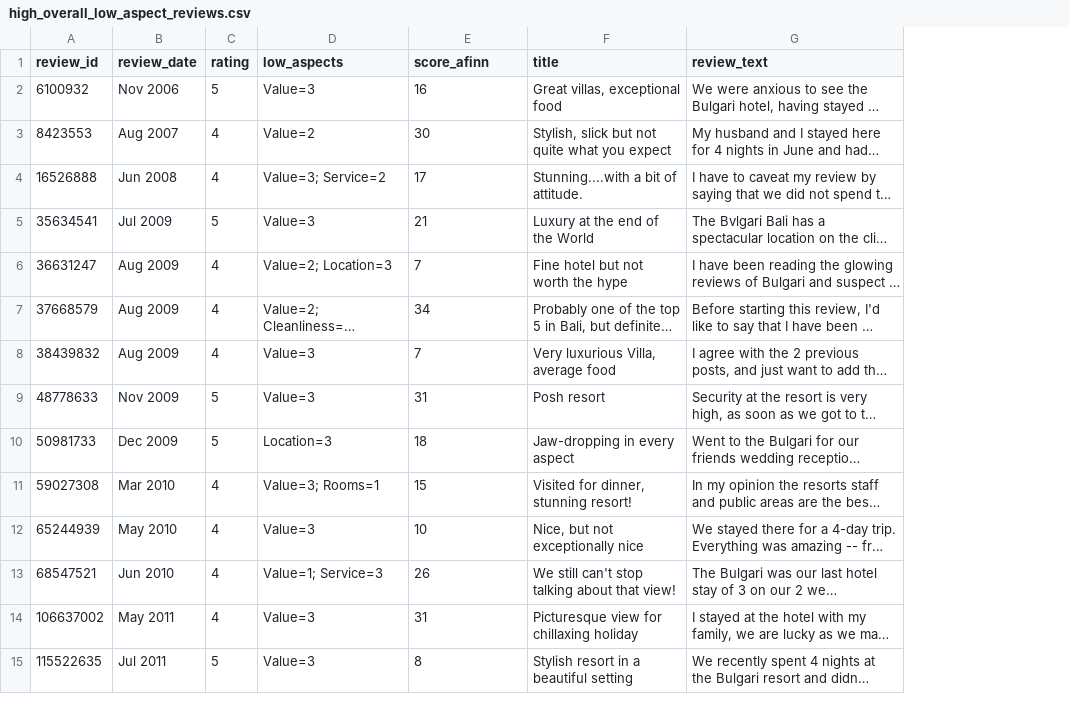
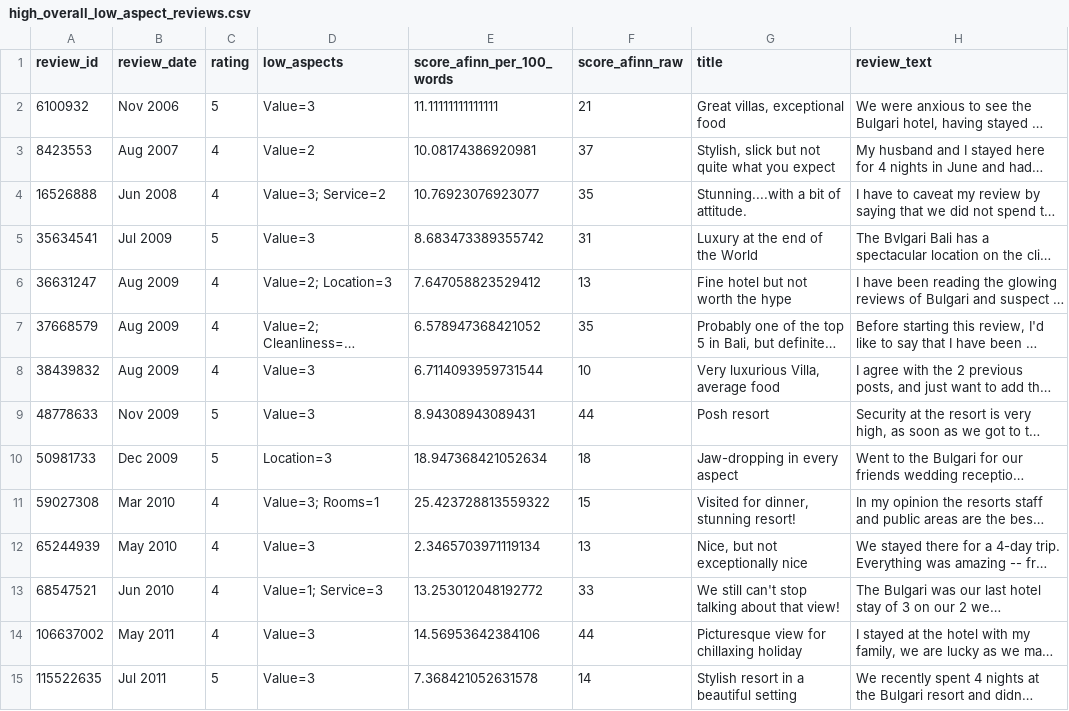
Before and after one commit to divanahadyan1618/MrKadekProject, a CSV file: output/reports/high_overall_low_aspect_reviews.csv, drawn as a sheet; only a part is shown; long unchanged cells end in …; addresses are those after the commit; the diff covers the shown part only; the diff names each change by its address in the sheet, - before the commit and + after, or states it on an @@ line.

```diff
--- a/output/reports/high_overall_low_aspect_reviews.csv
+++ b/output/reports/high_overall_low_aspect_reviews.csv
+column E (score_afinn_per_100_words), rows 2-15: 11.11111111111111 | 10.08174386920981 | 10.76923076923077 | 8.683473389355742 | 7.647058823529412 | 6.578947368421052 | 6.7114093959731544 | 8.94308943089431 | 18.947368421052634 | 25.423728813559322 | 2.3465703971119134 | 13.253012048192772 | 14.56953642384106 | 7.368421052631578
-F1: score_afinn
+F1: score_afinn_raw
-F2 (score_afinn_raw): 16
+F2 (score_afinn_raw): 21
-F3 (score_afinn_raw): 30
+F3 (score_afinn_raw): 37
-F4 (score_afinn_raw): 17
+F4 (score_afinn_raw): 35
-F5 (score_afinn_raw): 21
+F5 (score_afinn_raw): 31
-F6 (score_afinn_raw): 7
+F6 (score_afinn_raw): 13
-F7 (score_afinn_raw): 34
+F7 (score_afinn_raw): 35
-F8 (score_afinn_raw): 7
+F8 (score_afinn_raw): 10
-F9 (score_afinn_raw): 31
+F9 (score_afinn_raw): 44
-F12 (score_afinn_raw): 10
+F12 (score_afinn_raw): 13
-F13 (score_afinn_raw): 26
+F13 (score_afinn_raw): 33
-F14 (score_afinn_raw): 31
+F14 (score_afinn_raw): 44
-F15 (score_afinn_raw): 8
+F15 (score_afinn_raw): 14
```
Also changed, not shown: 28 edited cells elsewhere in this file, output/reports/aspect_rating_summary.csv, output/reports/aspect_text_alignment.csv, 43 other files.
